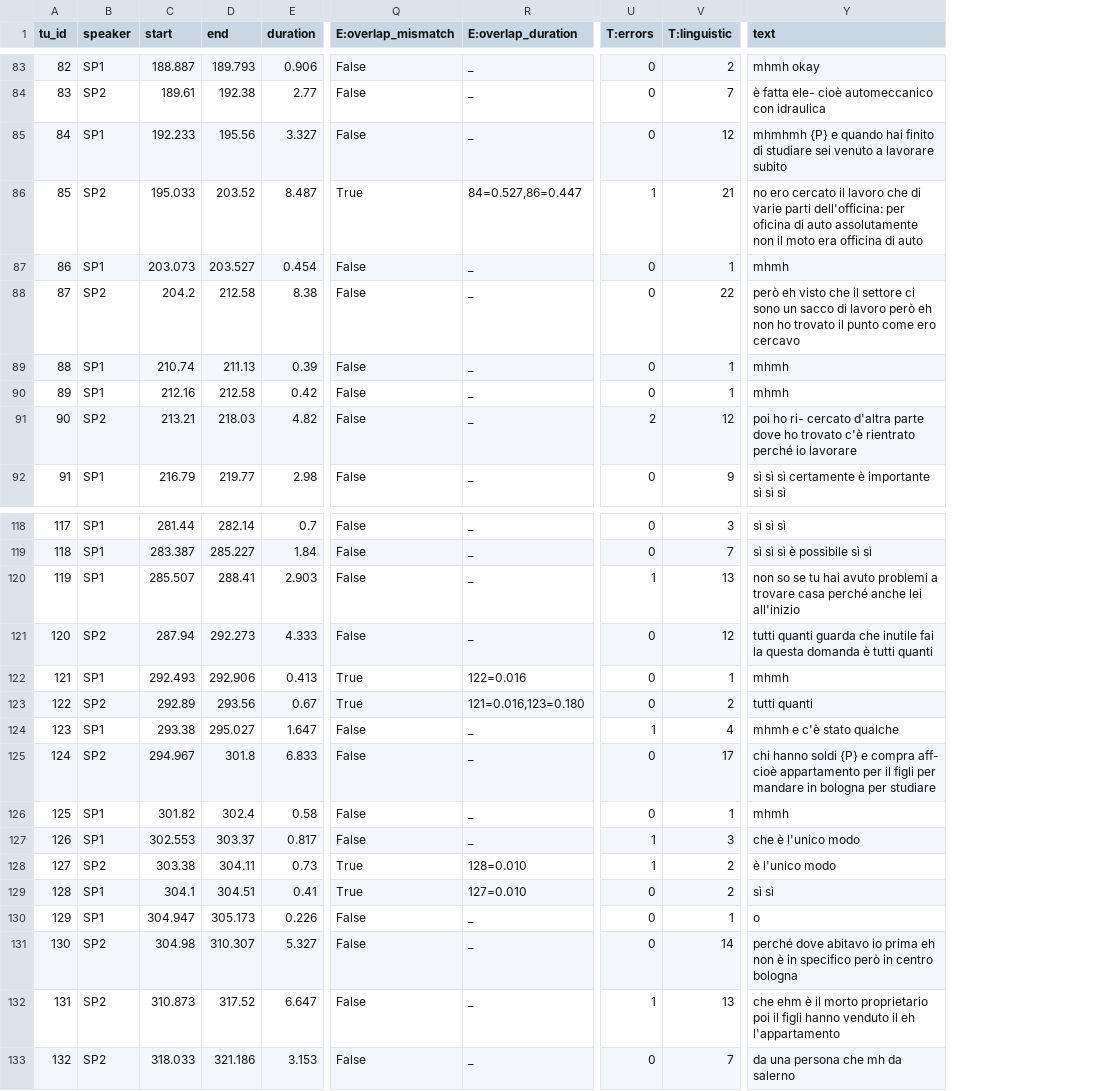
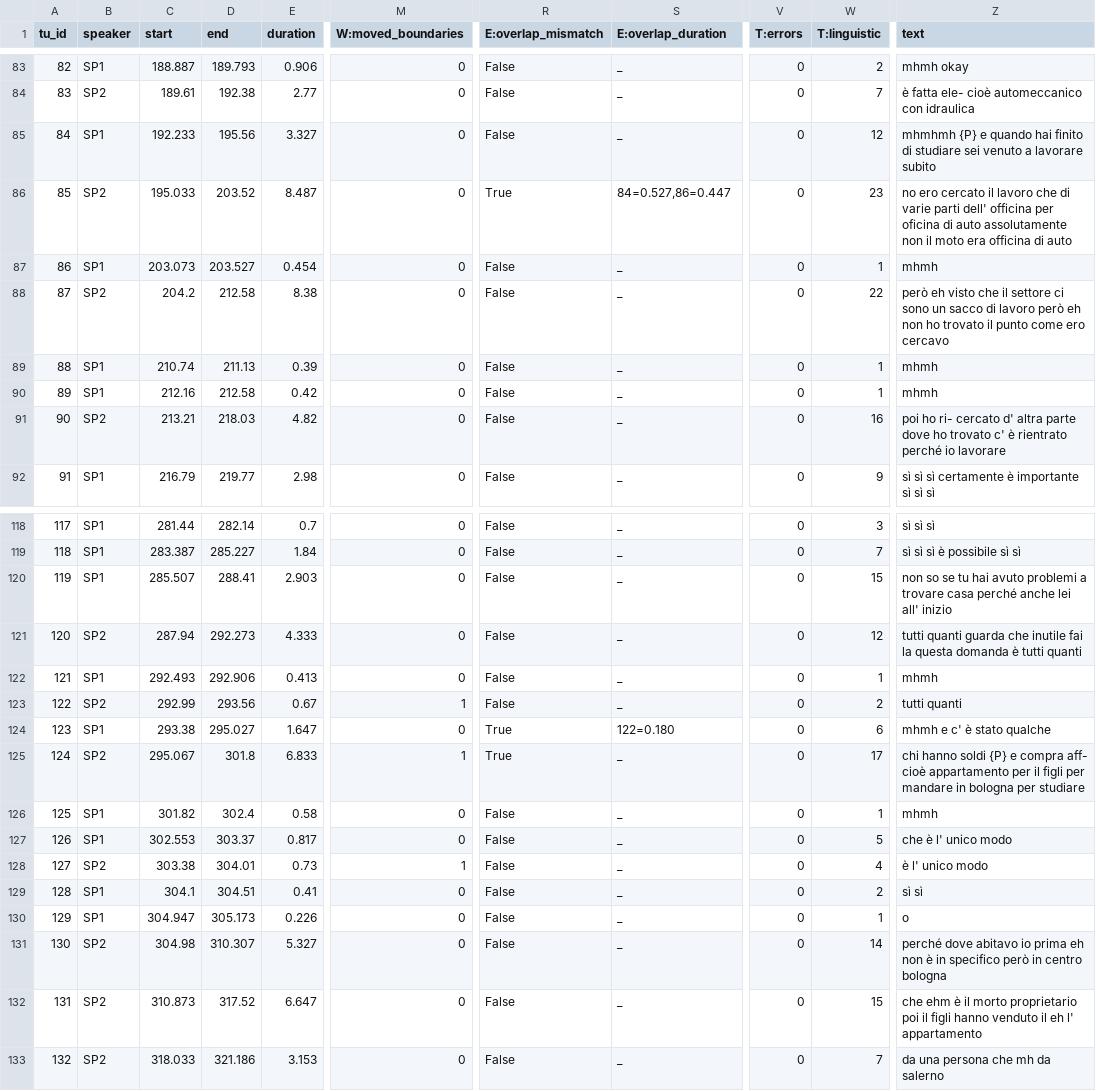
Before and after one commit to LaboratorioSperimentale/asr-assisted-transcription, a TSV file: data/output/03_StraParlaB_whi.tsv, drawn as a sheet; only a part is shown, gaps mark what is left out; addresses are those after the commit; the diff covers the shown part only; the diff names each change by its address in the sheet, - before the commit and + after, or states it on an @@ line.

```diff
--- a/data/output/03_StraParlaB_whi.tsv
+++ b/data/output/03_StraParlaB_whi.tsv
+column M (W:moved_boundaries), rows 83-92: all 0; rows 118-133: 0 | 0 | 0 | 0 | 0 | 1 | 0 | 1 | 0 | 0 | 1 | 0 | 0 | 0 | 0 | 0
-V86 (T:errors): 1
+V86 (T:errors): 0
-W86 (T:linguistic): 21
+W86 (T:linguistic): 23
-Z86 (text): …varie parti dell'officina: per oficina…
+Z86 (text): …varie parti dell' officina per oficina…
-V91 (T:errors): 2
+V91 (T:errors): 0
-W91 (T:linguistic): 12
+W91 (T:linguistic): 16
-Z91 (text): …ri- cercato d'altra parte dove ho trovato c'è rientrato perché…
+Z91 (text): …ri- cercato d' altra parte dove ho trovato c' è rientrato perché…
-V120 (T:errors): 1
+V120 (T:errors): 0
-W120 (T:linguistic): 13
+W120 (T:linguistic): 15
-Z120 (text): …anche lei all'inizio
+Z120 (text): …anche lei all' inizio
-R122:R123 (E:overlap_mismatch): True
+R122:R123 (E:overlap_mismatch): False
-S122 (E:overlap_duration): 122=0.016
+S122 (E:overlap_duration): _
-C123 (start): 292.89
+C123 (start): 292.99
-S123 (E:overlap_duration): 121=0.016,123=0.180
+S123 (E:overlap_duration): _
-R124:R125 (E:overlap_mismatch): False
+R124:R125 (E:overlap_mismatch): True
-S124 (E:overlap_duration): _
+S124 (E:overlap_duration): 122=0.180
-V124 (T:errors): 1
+V124 (T:errors): 0
-W124 (T:linguistic): 4
+W124 (T:linguistic): 6
-Z124 (text): mhmh e c'è stato qualche
+Z124 (text): mhmh e c' è stato qualche
-C125 (start): 294.967
+C125 (start): 295.067
-V127:V128 (T:errors): 1
+V127:V128 (T:errors): 0
-W127 (T:linguistic): 3
+W127 (T:linguistic): 5
-Z127 (text): che è l'unico modo
+Z127 (text): che è l' unico modo
-D128 (end): 304.11
+D128 (end): 304.01
-R128:R129 (E:overlap_mismatch): True
+R128:R129 (E:overlap_mismatch): False
-S128 (E:overlap_duration): 128=0.010
+S128 (E:overlap_duration): _
-W128 (T:linguistic): 2
+W128 (T:linguistic): 4
-Z128 (text): è l'unico modo
+Z128 (text): è l' unico modo
-S129 (E:overlap_duration): 127=0.010
+S129 (E:overlap_duration): _
-V132 (T:errors): 1
+V132 (T:errors): 0
-W132 (T:linguistic): 13
+W132 (T:linguistic): 15
-Z132 (text): …il eh l'appartamento
+Z132 (text): …il eh l' appartamento
```
Also changed, not shown: 56 edited cells elsewhere in this file, data/output/01_StraParlaC_U.tsv, data/output/02_StraParlaC_N.tsv, 31 other files.
